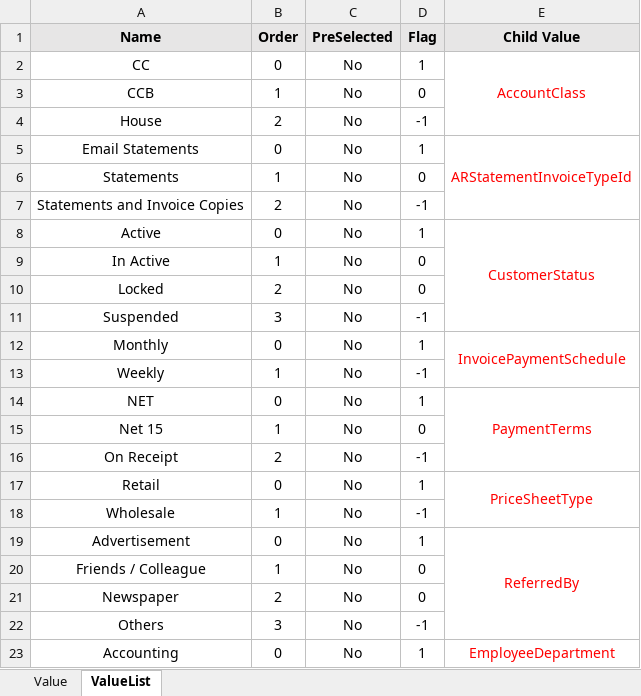
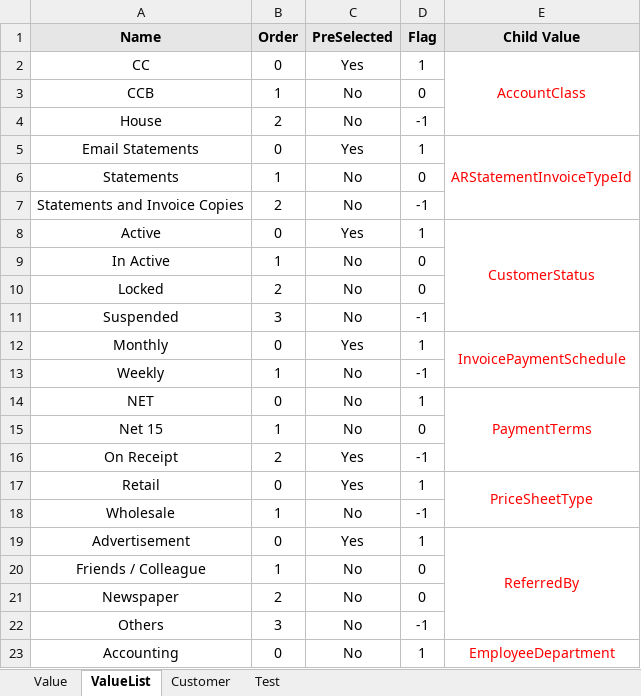
Before and after one commit to Fahim59/MAS_FloraFire, an Excel workbook: target/classes/ClientPortal_Data.xlsx, sheet ValueList, drawn as a sheet; only a part is shown; values as stored, in another font and other column widths than the file's, no borders; the diff names each change by its address in the sheet, - before the commit and + after, or states it on an @@ line.

```diff
--- a/target/classes/ClientPortal_Data.xlsx (sheet ValueList)
+++ b/target/classes/ClientPortal_Data.xlsx (sheet ValueList)
+sheet tab: Customer
+sheet tab: Test
-C2 (PreSelected): No
+C2 (PreSelected): Yes
-C5 (PreSelected): No
+C5 (PreSelected): Yes
-C8 (PreSelected): No
+C8 (PreSelected): Yes
-C12 (PreSelected): No
+C12 (PreSelected): Yes
-C16:C17 (PreSelected): No
+C16:C17 (PreSelected): Yes
-C19 (PreSelected): No
+C19 (PreSelected): Yes
```
Also changed, not shown: Test Results/Test_Result.xlsx, 23 other files.
